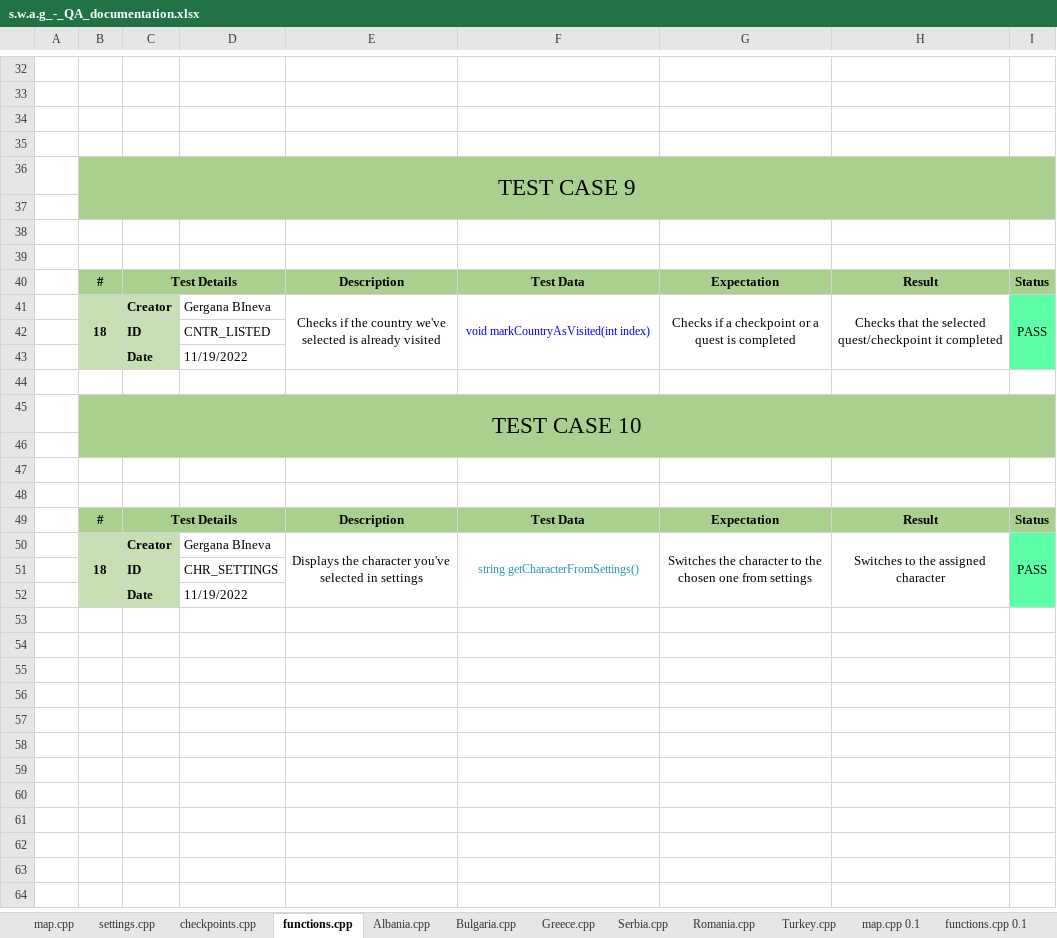
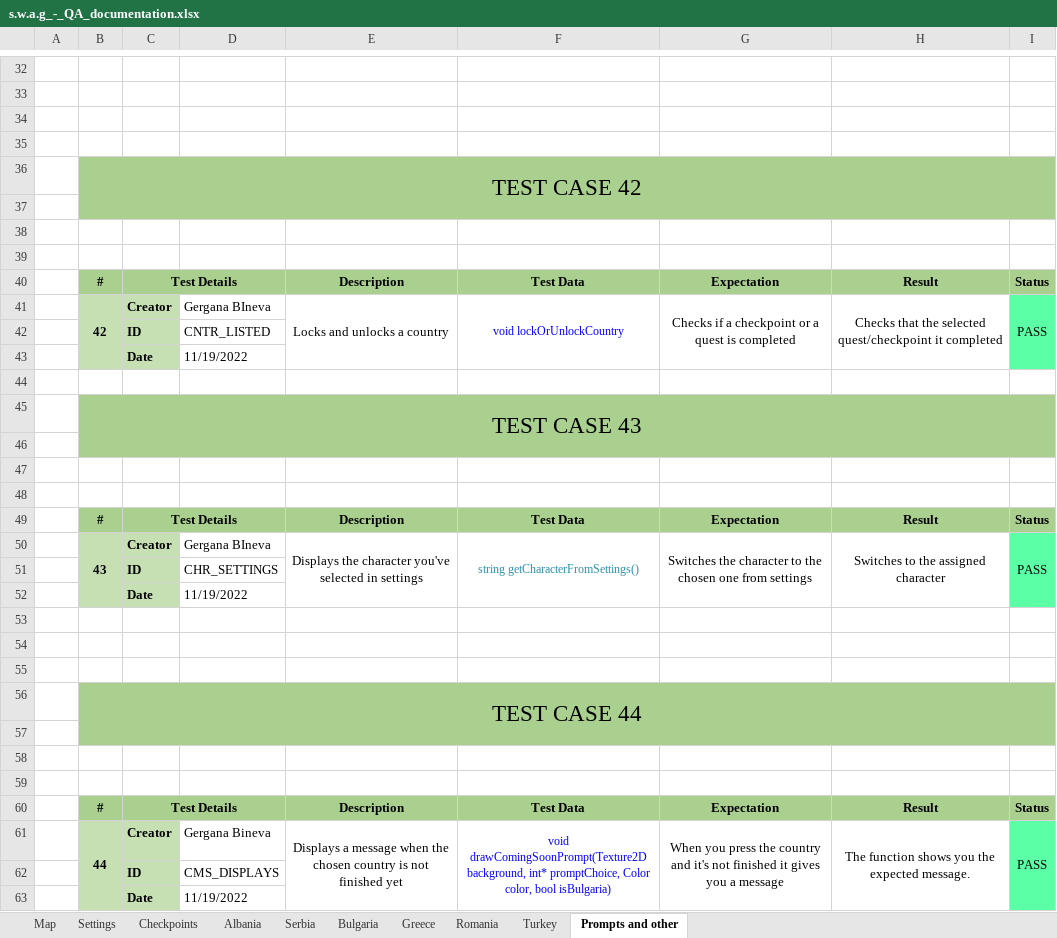
Before and after one commit to codingburgas/2223-educational-traveling-s-w-a-g, an Excel workbook: documents/s.w.a.g_-_QA_documentation.xlsx, sheet Prompts and other, drawn as a sheet; only a part is shown, gaps mark what is left out; values as stored, in another font and other column widths than the file's, no borders; removed rows and columns are numbered as before the commit, all else as after; the diff covers the shown part only; the diff names each change by its address in the sheet, - before the commit and + after, or states it on an @@ line.

```diff
--- a/documents/s.w.a.g_-_QA_documentation.xlsx (sheet Prompts and other)
+++ b/documents/s.w.a.g_-_QA_documentation.xlsx (sheet Prompts and other)
-sheet tab: map.cpp
+sheet tab: Map
-sheet tab: settings.cpp
+sheet tab: Settings
-sheet tab: checkpoints.cpp
+sheet tab: Checkpoints
-sheet tab: functions.cpp
+sheet tab: Prompts and other
-sheet tab: Albania.cpp
+sheet tab: Albania
-sheet tab: Bulgaria.cpp
+sheet tab: Bulgaria
-sheet tab: Greece.cpp
+sheet tab: Greece
-sheet tab: Serbia.cpp
+sheet tab: Serbia
-sheet tab: Romania.cpp
+sheet tab: Romania
-sheet tab: Turkey.cpp
+sheet tab: Turkey
-sheet tab: map.cpp 0.1
-sheet tab: functions.cpp 0.1
@@ sheet tab order changed: Map | Settings | Checkpoints | Albania | Serbia | Bulgaria | Greece | Romania | Turkey | Prompts and other @@
-B36: TEST CASE 9
+B36: TEST CASE 42
-B41: 18
+B41: 42
-E41: Checks if the country we've selected is already visited
+E41: Locks and unlocks a country
-F41: void markCountryAsVisited(int index)
+F41: void lockOrUnlockCountry
-B45: TEST CASE 10
+B45: TEST CASE 43
-B50: 18
+B50: 43
-B50:B52 merged
+B50:B52 merged
-E50:E52 merged
+E50:E52 merged
-F50:F52 merged
+F50:F52 merged
-G50:G52 merged
+G50:G52 merged
-H50:H52 merged
+H50:H52 merged
-I50:I52 merged
+I50:I52 merged
+row 52:  |  | Date | 11/19/2022
+row 53: (empty)
+row 54: (empty)
+row 55: (empty)
+row 56:  | TEST CASE 44
+row 57: (empty)
+row 58: (empty)
+row 59: (empty)
+row 60:  | # | Test Details |  | Description | Test Data | Expectation | Result | Status
+row 61:  | 44 | Creator | Gergana Bineva | Displays a message when the chosen country is not finished yet | void drawComingSoonPrompt(Texture2D background, int* promptChoice, Color color, bool isBulgaria) | When you press the country and it's not finished it gives you a message | The function shows you the expected message. | PASS
+row 62:  |  | ID | CMS_DISPLAYS
```
Also changed, not shown: 1 added row, 1 removed row and 8 edited cells elsewhere in this sheet, sheet Map, sheet Turkey, sheet Romania, sheet Greece, sheet Checkpoints, sheet Settings, 3 more sheets, other sheet tabs.
